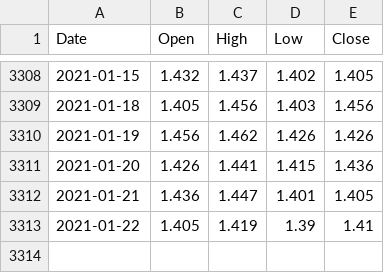
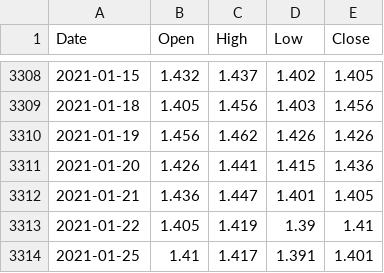
Before and after one commit to BartoszSzablowski/Forecasting-changes-on-the-stock-by-day, a CSV file: data/variables_data/wig20_pb_d.csv, drawn as a sheet; only a part is shown, gaps mark what is left out.

```diff
--- a/data/variables_data/wig20_pb_d.csv
+++ b/data/variables_data/wig20_pb_d.csv
@@ -3313 +3313,2 @@ Date,Open,High,Low,Close
 2021-01-22,1.405,1.419,1.39,1.41
+2021-01-25,1.41,1.417,1.391,1.401
```
Also changed, not shown: data/variables_data/^dax_d.csv, data/variables_data/wig20_pe_d.csv, 8 other files.
